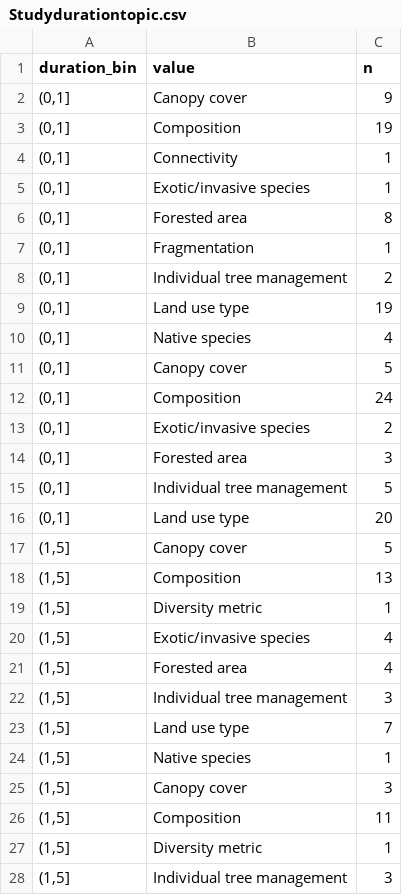
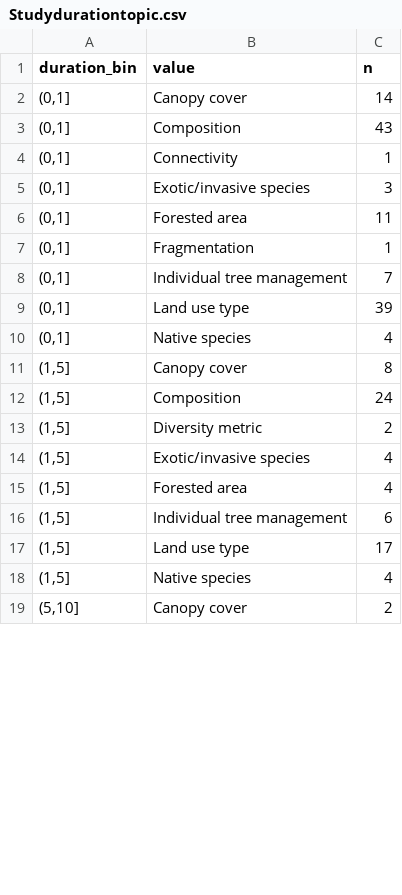
Before and after one commit to Kayleighht/Syst_Map_Avian_Forest, a CSV file: out/Studydurationtopic.csv, drawn as a sheet; only a part is shown; the shorter side is filled out with more unchanged rows; the diff covers the shown part only.

```diff
--- a/out/Studydurationtopic.csv
+++ b/out/Studydurationtopic.csv
@@ -1,3 +1,3 @@
 "duration_bin","value","n"
-"(0,1]"," Canopy cover",9
-"(0,1]"," Composition",19
+"(0,1]","Canopy cover",14
+"(0,1]","Composition",43
@@ -5,2 +5,2 @@
-"(0,1]"," Exotic/invasive species",1
-"(0,1]"," Forested area",8
+"(0,1]","Exotic/invasive species",3
+"(0,1]","Forested area",11
@@ -8,2 +8,2 @@
-"(0,1]"," Individual tree management",2
-"(0,1]"," Land use type",19
+"(0,1]","Individual tree management",7
+"(0,1]","Land use type",39
@@ -11,9 +11,3 @@
-"(0,1]","Canopy cover",5
-"(0,1]","Composition",24
-"(0,1]","Exotic/invasive species",2
-"(0,1]","Forested area",3
-"(0,1]","Individual tree management",5
-"(0,1]","Land use type",20
-"(1,5]"," Canopy cover",5
-"(1,5]"," Composition",13
-"(1,5]"," Diversity metric",1
+"(1,5]","Canopy cover",8
+"(1,5]","Composition",24
+"(1,5]","Diversity metric",2
@@ -22,7 +16,3 @@
-"(1,5]"," Individual tree management",3
-"(1,5]"," Land use type",7
-"(1,5]"," Native species",1
-"(1,5]","Canopy cover",3
-"(1,5]","Composition",11
-"(1,5]","Diversity metric",1
-"(1,5]","Individual tree management",3
+"(1,5]","Individual tree management",6
+"(1,5]","Land use type",17
+"(1,5]","Native species",4
```
Also changed, not shown: 7 removed rows, 3 moved rows and 5 edited cells elsewhere in this file, in/map_data_for.csv, out/Comp.meta.csv, 10 other files.
